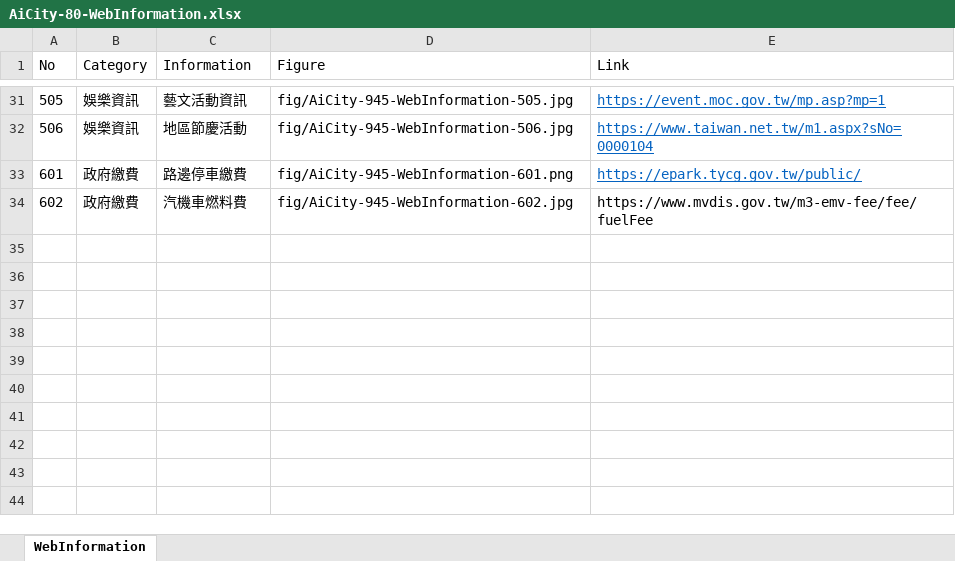
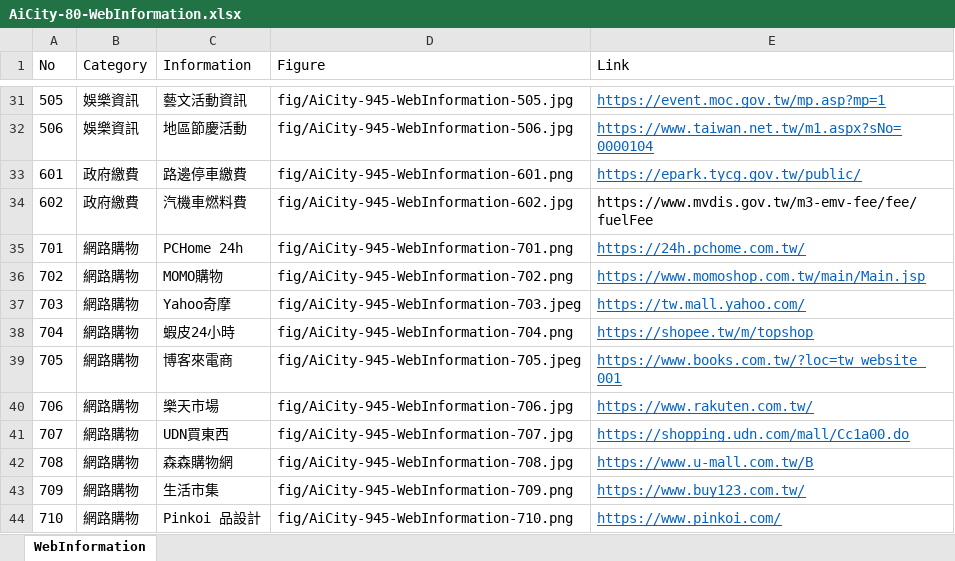
Before and after one commit to TCWang/AiCity2019, an Excel workbook: db/AiCity-80-WebInformation.xlsx, sheet WebInformation, drawn as a sheet; only a part is shown, gaps mark what is left out; values as stored, in another font and other column widths than the file's, no borders; the diff names each change by its address in the sheet, - before the commit and + after, or states it on an @@ line.

```diff
--- a/db/AiCity-80-WebInformation.xlsx (sheet WebInformation)
+++ b/db/AiCity-80-WebInformation.xlsx (sheet WebInformation)
+row 35: 701 | 網路購物 | PCHome 24h | fig/AiCity-945-WebInformation-701.png | https://24h.pchome.com.tw/
+row 36: 702 | 網路購物 | MOMO購物 | fig/AiCity-945-WebInformation-702.png | https://www.momoshop.com.tw/main/Main.jsp
+row 37: 703 | 網路購物 | Yahoo奇摩 | fig/AiCity-945-WebInformation-703.jpeg | https://tw.mall.yahoo.com/
+row 38: 704 | 網路購物 | 蝦皮24小時 | fig/AiCity-945-WebInformation-704.png | https://shopee.tw/m/topshop
+row 39: 705 | 網路購物 | 博客來電商 | fig/AiCity-945-WebInformation-705.jpeg | https://www.books.com.tw/?loc=tw_website_001
+row 40: 706 | 網路購物 | 樂天市場 | fig/AiCity-945-WebInformation-706.jpg | https://www.rakuten.com.tw/
+row 41: 707 | 網路購物 | UDN買東西 | fig/AiCity-945-WebInformation-707.jpg | https://shopping.udn.com/mall/Cc1a00.do
+row 42: 708 | 網路購物 | 森森購物網 | fig/AiCity-945-WebInformation-708.jpg | https://www.u-mall.com.tw/B
+row 43: 709 | 網路購物 | 生活市集 | fig/AiCity-945-WebInformation-709.png | https://www.buy123.com.tw/
+row 44: 710 | 網路購物 | Pinkoi 品設計 | fig/AiCity-945-WebInformation-710.png | https://www.pinkoi.com/
```
Also changed, not shown: 14 other files.
